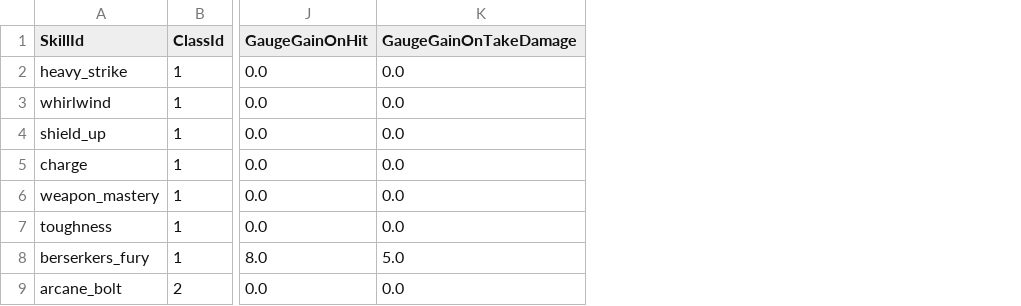
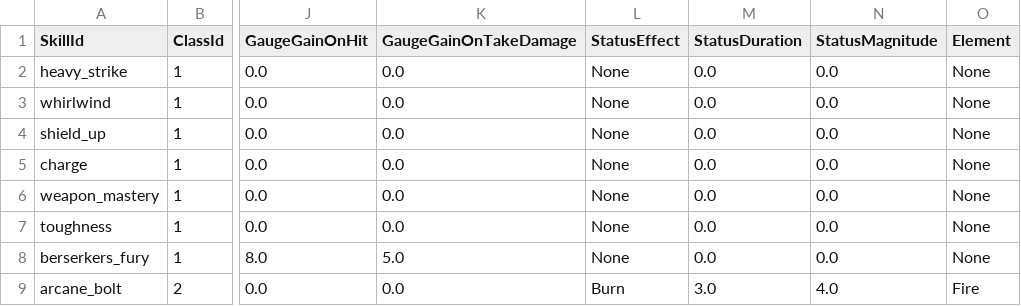
Before and after one commit to ewoo14/idle-project, a CSV file: client/Content/Data/SkillDB.csv, drawn as a sheet; only a part is shown, gaps mark what is left out; the diff names each change by its address in the sheet, - before the commit and + after, or states it on an @@ line.

```diff
--- a/client/Content/Data/SkillDB.csv
+++ b/client/Content/Data/SkillDB.csv
+column L (StatusEffect), rows 2-9: None | None | None | None | None | None | None | Burn
+column M (StatusDuration), rows 2-9: 0.0 | 0.0 | 0.0 | 0.0 | 0.0 | 0.0 | 0.0 | 3.0
+column N (StatusMagnitude), rows 2-9: 0.0 | 0.0 | 0.0 | 0.0 | 0.0 | 0.0 | 0.0 | 4.0
+column O (Element), rows 2-9: None | None | None | None | None | None | None | Fire
```
Also changed, not shown: 23 other files.
